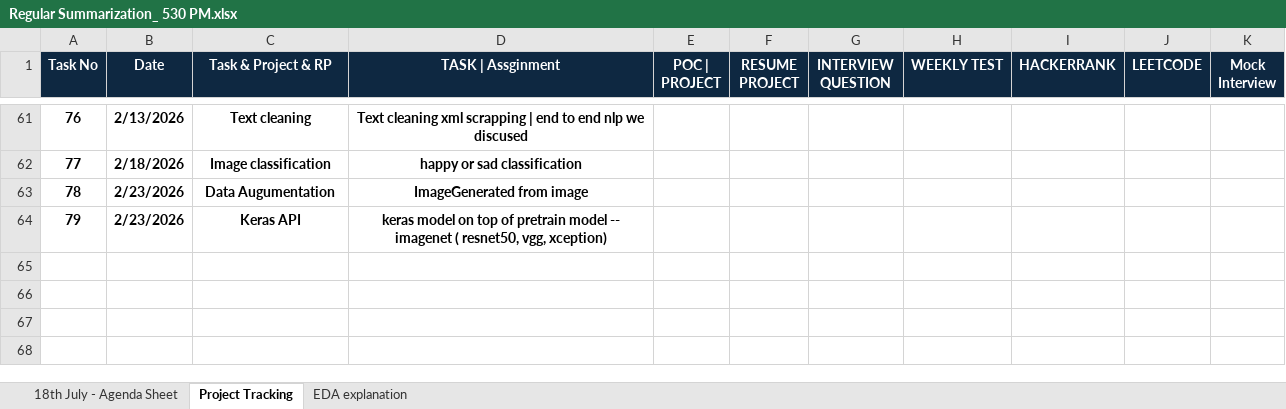
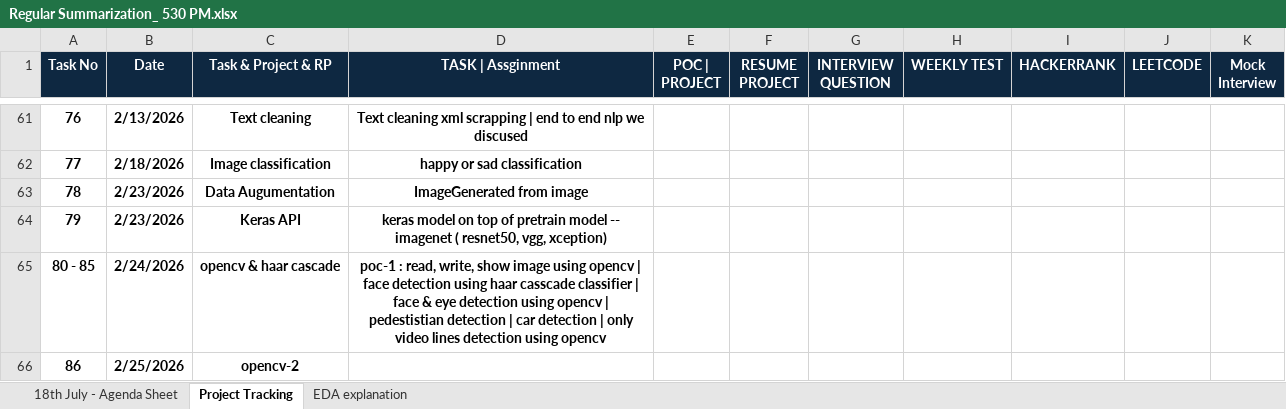
Before and after one commit to venkatesh-singamsetty/python-ai-bootcamp, an Excel workbook: Regular Summarization_ 530 PM.xlsx, sheet Project Tracking, drawn as a sheet; only a part is shown, gaps mark what is left out; values as stored, in another font and other column widths than the file's, no borders; the diff names each change by its address in the sheet, - before the commit and + after, or states it on an @@ line.

```diff
--- a/Regular Summarization_ 530 PM.xlsx (sheet Project Tracking)
+++ b/Regular Summarization_ 530 PM.xlsx (sheet Project Tracking)
+row 65: 80 - 85 | 2/24/2026 | opencv & haar cascade | poc-1 : read, write, show image using opencv | face detection using haar casscade classifier | face & eye detection using opencv | pedestistian detection | car detection | only video lines detection using opencv
+row 66: 86 | 2/25/2026 | opencv-2
```
Also changed, not shown: sheet 18th July - Agenda Sheet, 25 other files.
